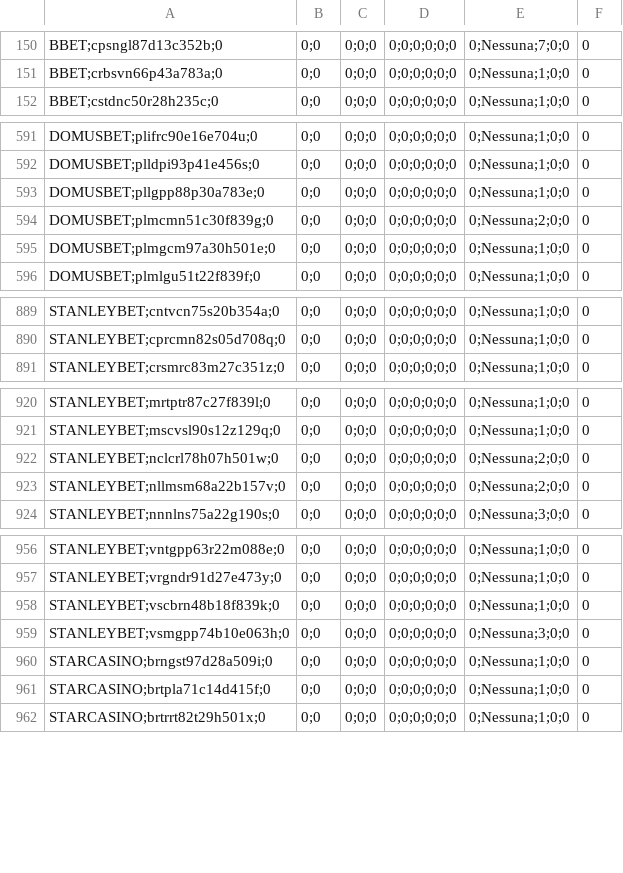
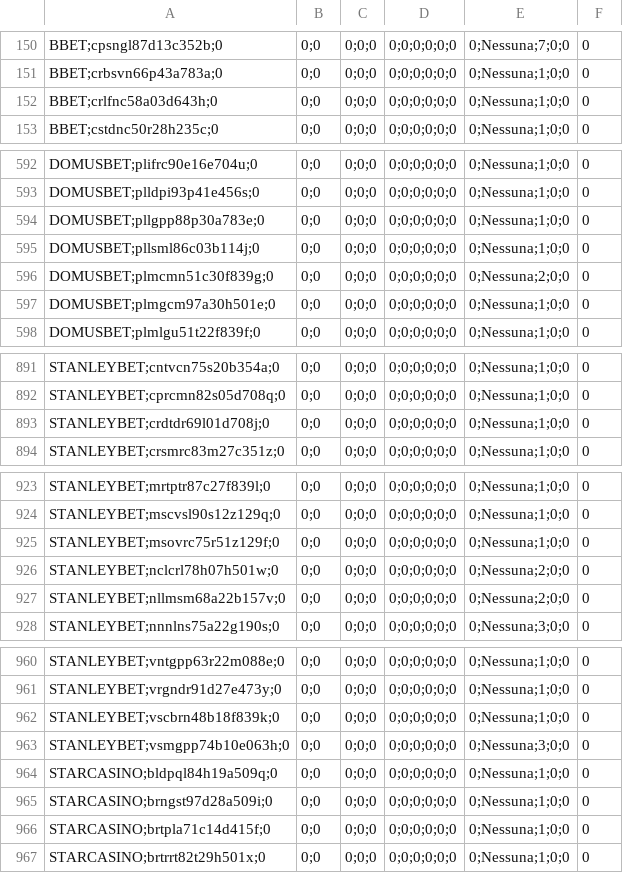
Before and after one commit to albagammamarketing-source/Dashboard-auto, a CSV file: output/indice_similarity_utenti.csv, drawn as a sheet; only a part is shown, gaps mark what is left out; the diff covers the shown part only.

```diff
--- a/output/indice_similarity_utenti.csv
+++ b/output/indice_similarity_utenti.csv
@@ -151,2 +151,3 @@ BBET;cpsngl87d13c352b;0,0;0,0;0;0,0;0;0;0;0;0,0;Nessuna;7;0;0,0
 BBET;crbsvn66p43a783a;0,0;0,0;0;0,0;0;0;0;0;0,0;Nessuna;1;0;0,0
+BBET;crlfnc58a03d643h;0,0;0,0;0;0,0;0;0;0;0;0,0;Nessuna;1;0;0,0
 BBET;cstdnc50r28h235c;0,0;0,0;0;0,0;0;0;0;0;0,0;Nessuna;1;0;0,0
@@ -593,2 +594,3 @@ DOMUSBET;plldpi93p41e456s;0,0;0,0;0;0,0;0;0;0;0;0,0;Nessuna;1;0;0,0
 DOMUSBET;pllgpp88p30a783e;0,0;0,0;0;0,0;0;0;0;0;0,0;Nessuna;1;0;0,0
+DOMUSBET;pllsml86c03b114j;0,0;0,0;0;0,0;0;0;0;0;0,0;Nessuna;1;0;0,0
 DOMUSBET;plmcmn51c30f839g;0,0;0,0;0;0,0;0;0;0;0;0,0;Nessuna;2;0;0,0
@@ -890,2 +892,3 @@ STANLEYBET;cntvcn75s20b354a;0,0;0,0;0;0,0;0;0;0;0;0,0;Nessuna;1;0;0,0
 STANLEYBET;cprcmn82s05d708q;0,0;0,0;0;0,0;0;0;0;0;0,0;Nessuna;1;0;0,0
+STANLEYBET;crdtdr69l01d708j;0,0;0,0;0;0,0;0;0;0;0;0,0;Nessuna;1;0;0,0
 STANLEYBET;crsmrc83m27c351z;0,0;0,0;0;0,0;0;0;0;0;0,0;Nessuna;1;0;0,0
@@ -921,2 +924,3 @@ STANLEYBET;mrtptr87c27f839l;0,0;0,0;0;0,0;0;0;0;0;0,0;Nessuna;1;0;0,0
 STANLEYBET;mscvsl90s12z129q;0,0;0,0;0;0,0;0;0;0;0;0,0;Nessuna;1;0;0,0
+STANLEYBET;msovrc75r51z129f;0,0;0,0;0;0,0;0;0;0;0;0,0;Nessuna;1;0;0,0
 STANLEYBET;nclcrl78h07h501w;0,0;0,0;0;0,0;0;0;0;0;0,0;Nessuna;2;0;0,0
@@ -959,2 +963,3 @@ STANLEYBET;vscbrn48b18f839k;0,0;0,0;0;0,0;0;0;0;0;0,0;Nessuna;1;0;0,0
 STANLEYBET;vsmgpp74b10e063h;0,0;0,0;0;0,0;0;0;0;0;0,0;Nessuna;3;0;0,0
+STARCASINO;bldpql84h19a509q;0,0;0,0;0;0,0;0;0;0;0;0,0;Nessuna;1;0;0,0
 STARCASINO;brngst97d28a509i;0,0;0,0;0;0,0;0;0;0;0;0,0;Nessuna;1;0;0,0
```
Also changed, not shown: 3 added rows and 4 edited cells elsewhere in this file, output/indice_occulte_nome_commerciale.csv, output/indice_occulte_utenti.csv, 2 other files.
